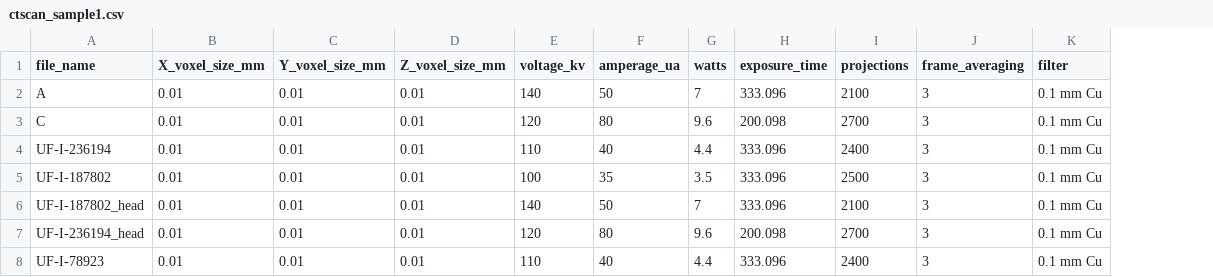
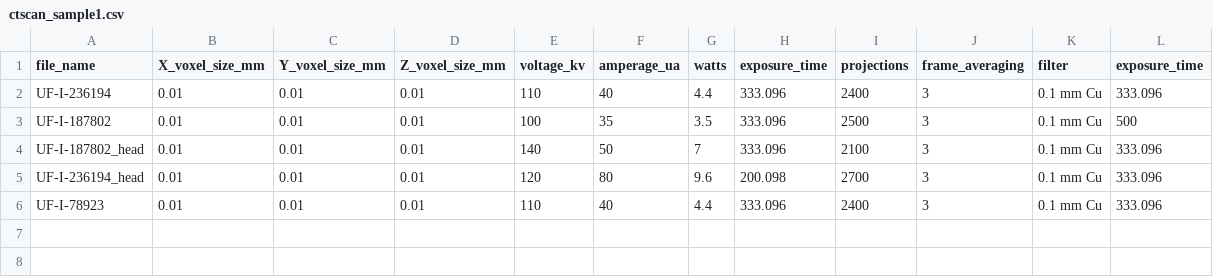
Before and after one commit to nsvitek/CT_tools, a CSV file: morphosource_batch_convert/sample_data/ctscan_sample1.csv, drawn as a sheet; removed rows and columns are numbered as before the commit, all else as after; the diff names each change by its address in the sheet, - before the commit and + after, or states it on an @@ line.

Commit message:
first working draft
minimal data required for oVert can be entered through code

```diff
--- a/morphosource_batch_convert/sample_data/ctscan_sample1.csv
+++ b/morphosource_batch_convert/sample_data/ctscan_sample1.csv
+column L (exposure_time), rows 2-6: 333.096 | 500 | 333.096 | 333.096 | 333.096
-row 2: A | 0.01 | 0.01 | 0.01 | 140 | 50 | 7 | 333.096 | 2100 | 3 | 0.1 mm Cu
-row 3: C | 0.01 | 0.01 | 0.01 | 120 | 80 | 9.6 | 200.098 | 2700 | 3 | 0.1 mm Cu
```
Also changed, not shown: 12 other files.
